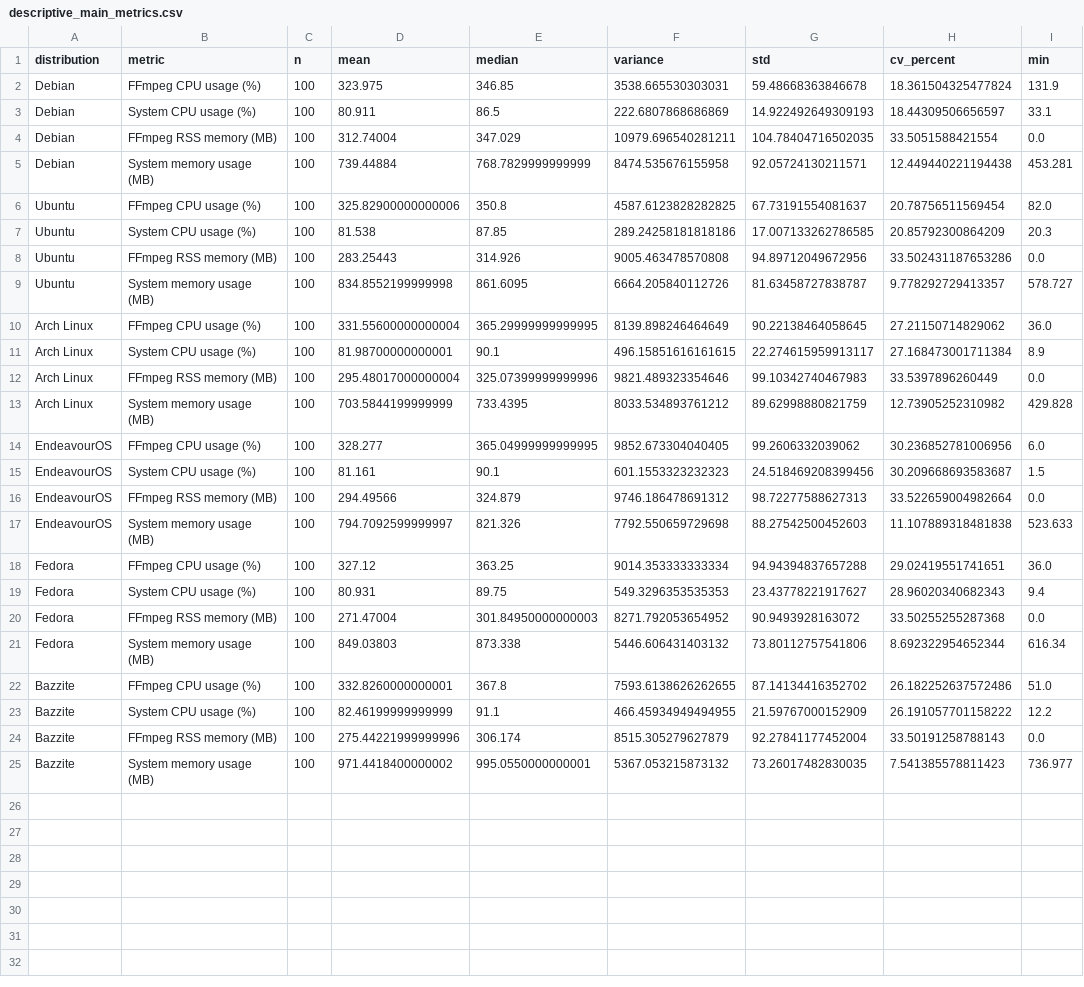
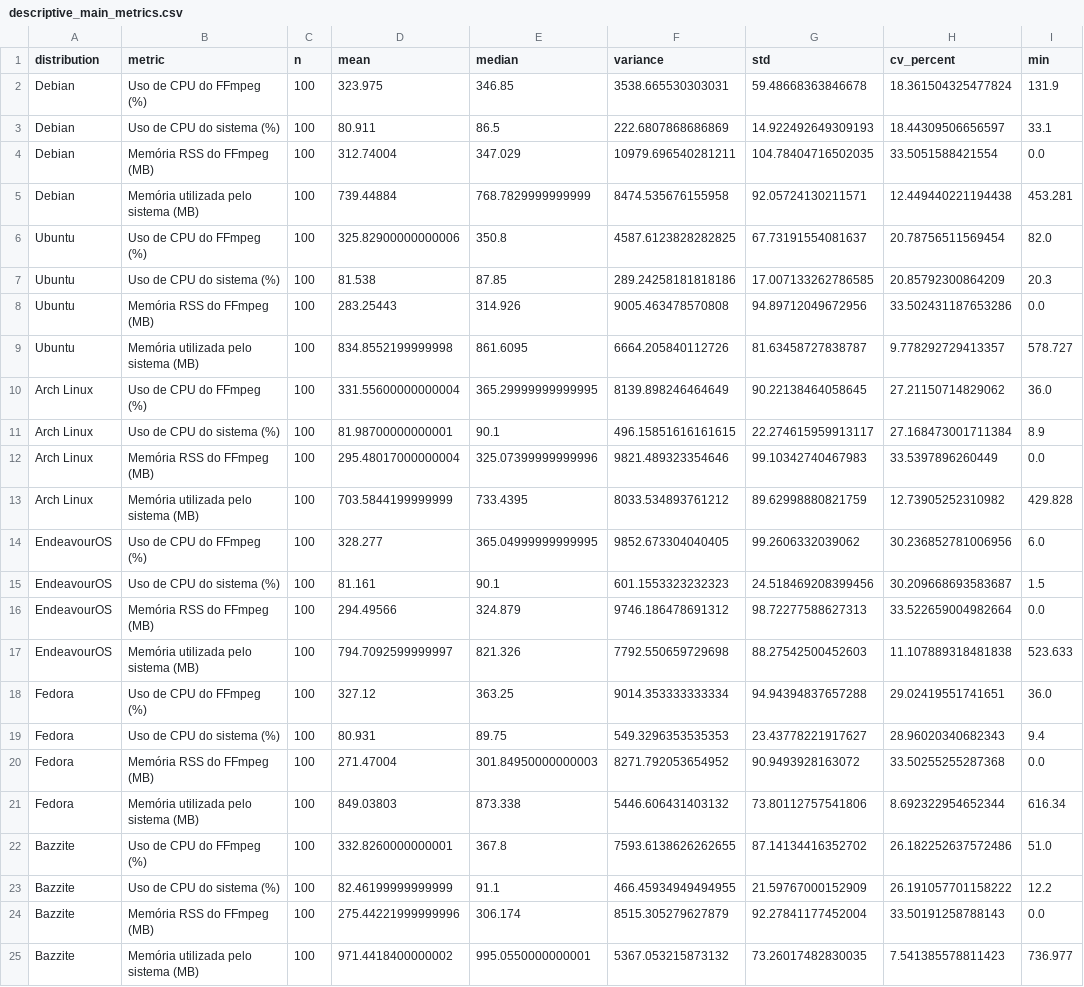
Before and after one commit to matbdev/linux-vm-resource-benchmark, a CSV file: data/processed/descriptive_main_metrics.csv, drawn as a sheet; only a part is shown; the diff names each change by its address in the sheet, - before the commit and + after, or states it on an @@ line.

```diff
--- a/data/processed/descriptive_main_metrics.csv
+++ b/data/processed/descriptive_main_metrics.csv
-B2 (metric): FFmpeg CPU usage (%)
+B2 (metric): Uso de CPU do FFmpeg (%)
-B3 (metric): System CPU usage (%)
+B3 (metric): Uso de CPU do sistema (%)
-B4 (metric): FFmpeg RSS memory (MB)
+B4 (metric): Memória RSS do FFmpeg (MB)
-B5 (metric): System memory usage (MB)
+B5 (metric): Memória utilizada pelo sistema (MB)
-B6 (metric): FFmpeg CPU usage (%)
+B6 (metric): Uso de CPU do FFmpeg (%)
-B7 (metric): System CPU usage (%)
+B7 (metric): Uso de CPU do sistema (%)
-B8 (metric): FFmpeg RSS memory (MB)
+B8 (metric): Memória RSS do FFmpeg (MB)
-B9 (metric): System memory usage (MB)
+B9 (metric): Memória utilizada pelo sistema (MB)
-B10 (metric): FFmpeg CPU usage (%)
+B10 (metric): Uso de CPU do FFmpeg (%)
-B11 (metric): System CPU usage (%)
+B11 (metric): Uso de CPU do sistema (%)
-B12 (metric): FFmpeg RSS memory (MB)
+B12 (metric): Memória RSS do FFmpeg (MB)
-B13 (metric): System memory usage (MB)
+B13 (metric): Memória utilizada pelo sistema (MB)
-B14 (metric): FFmpeg CPU usage (%)
+B14 (metric): Uso de CPU do FFmpeg (%)
-B15 (metric): System CPU usage (%)
+B15 (metric): Uso de CPU do sistema (%)
-B16 (metric): FFmpeg RSS memory (MB)
+B16 (metric): Memória RSS do FFmpeg (MB)
-B17 (metric): System memory usage (MB)
+B17 (metric): Memória utilizada pelo sistema (MB)
-B18 (metric): FFmpeg CPU usage (%)
+B18 (metric): Uso de CPU do FFmpeg (%)
-B19 (metric): System CPU usage (%)
+B19 (metric): Uso de CPU do sistema (%)
-B20 (metric): FFmpeg RSS memory (MB)
+B20 (metric): Memória RSS do FFmpeg (MB)
-B21 (metric): System memory usage (MB)
+B21 (metric): Memória utilizada pelo sistema (MB)
-B22 (metric): FFmpeg CPU usage (%)
+B22 (metric): Uso de CPU do FFmpeg (%)
-B23 (metric): System CPU usage (%)
+B23 (metric): Uso de CPU do sistema (%)
-B24 (metric): FFmpeg RSS memory (MB)
+B24 (metric): Memória RSS do FFmpeg (MB)
-B25 (metric): System memory usage (MB)
+B25 (metric): Memória utilizada pelo sistema (MB)
```
Also changed, not shown: 19 other files.
